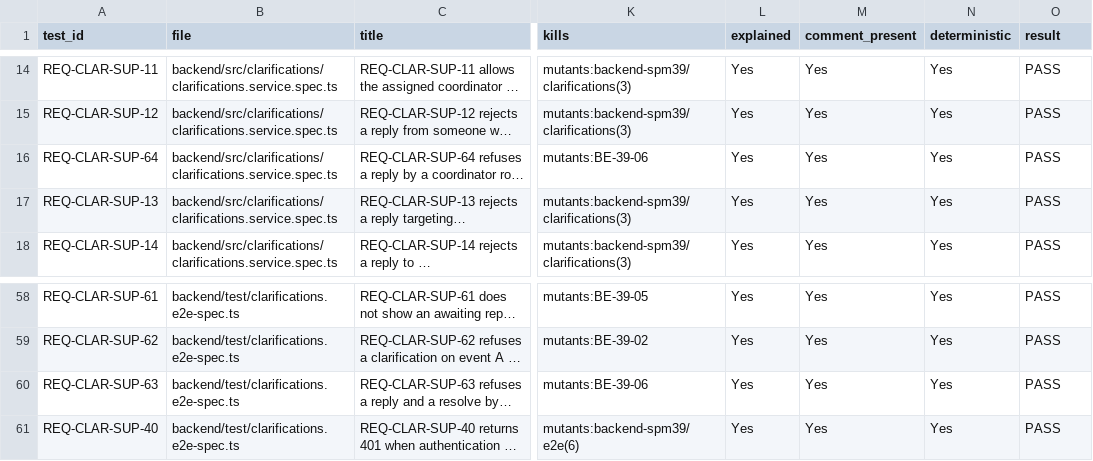
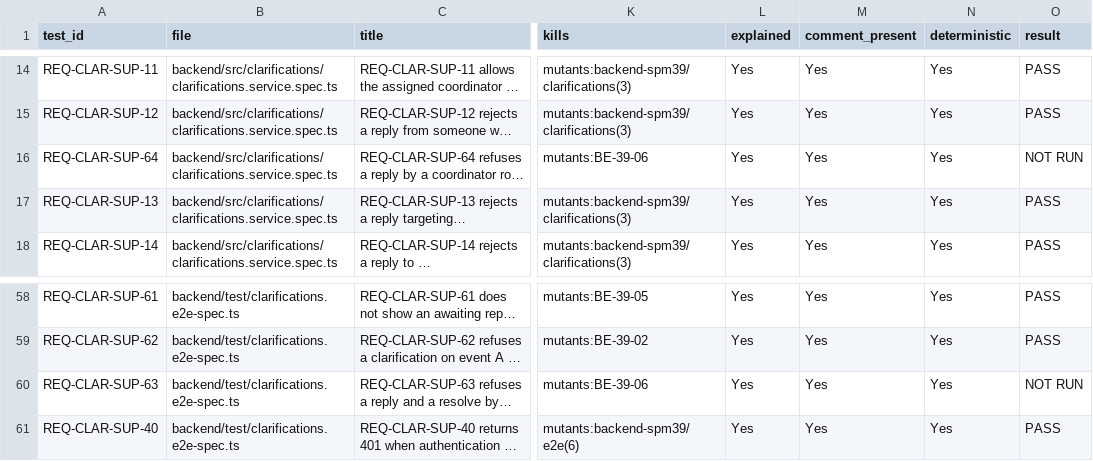
Before and after one commit to IS212-G5-T2/IS212-G5-T2, a CSV file: docs/test-cases/workflow/records/SPM-39.csv, drawn as a sheet; only a part is shown, gaps mark what is left out; long unchanged cells end in …; the diff names each change by its address in the sheet, - before the commit and + after, or states it on an @@ line.

```diff
--- a/docs/test-cases/workflow/records/SPM-39.csv
+++ b/docs/test-cases/workflow/records/SPM-39.csv
-O16 (result): PASS
+O16 (result): NOT RUN
-O60 (result): PASS
+O60 (result): NOT RUN
```
Also changed, not shown: docs/test-cases/workflow/records/SPM-37.csv, docs/test-cases/workflow/records/SPM-52.csv, 10 other files.
